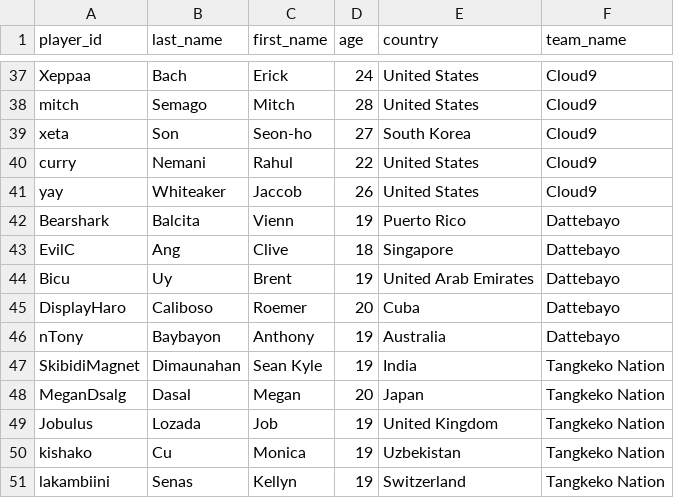
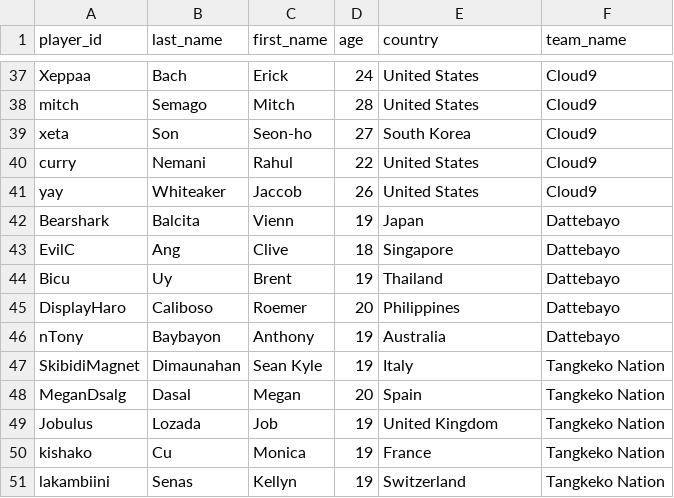
Before and after one commit to Dattebayo2505/CCINFOM-EsportsDatabase, a CSV file: src/main/java/ccinfom/group5/esports_app/csv/Players.csv, drawn as a sheet; only a part is shown, gaps mark what is left out.

Commit message:
Populated Teams Table

```diff
--- a/src/main/java/ccinfom/group5/esports_app/csv/Players.csv
+++ b/src/main/java/ccinfom/group5/esports_app/csv/Players.csv
@@ -41,11 +41,11 @@ curry, Nemani, Rahul, 22, United States, Cloud9
 yay, Whiteaker, Jaccob, 26, United States, Cloud9
-Bearshark, Balcita, Vienn, 19, Puerto Rico, Dattebayo
+Bearshark, Balcita, Vienn, 19, Japan, Dattebayo
 EvilC, Ang, Clive, 18, Singapore, Dattebayo
-Bicu, Uy, Brent, 19, United Arab Emirates, Dattebayo
-DisplayHaro, Caliboso, Roemer, 20, Cuba, Dattebayo
+Bicu, Uy, Brent, 19, Thailand, Dattebayo
+DisplayHaro, Caliboso, Roemer, 20, Philippines, Dattebayo
 nTony, Baybayon, Anthony, 19, Australia, Dattebayo
-SkibidiMagnet, Dimaunahan, Sean Kyle, 19, India, Tangkeko Nation
-MeganDsalg, Dasal, Megan, 20, Japan, Tangkeko Nation
+SkibidiMagnet, Dimaunahan, Sean Kyle, 19, Italy, Tangkeko Nation
+MeganDsalg, Dasal, Megan, 20, Spain, Tangkeko Nation
 Jobulus, Lozada, Job, 19, United Kingdom, Tangkeko Nation
-kishako, Cu, Monica, 19, Uzbekistan, Tangkeko Nation
+kishako, Cu, Monica, 19, France, Tangkeko Nation
 lakambiini, Senas, Kellyn, 19, Switzerland, Tangkeko Nation
```
Also changed, not shown: 2 other files.
